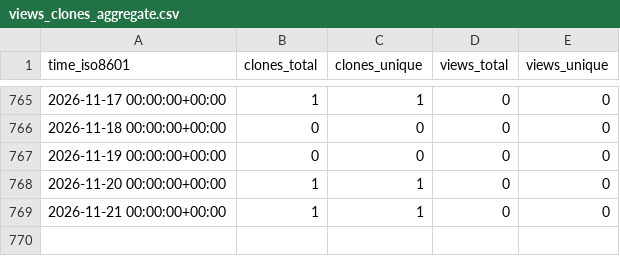
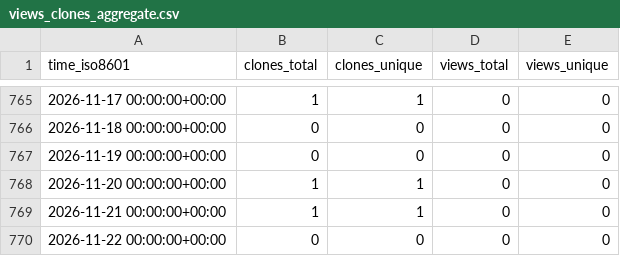
Before and after one commit to cschu/repo_stats_test, a CSV file: cschu/metaphlow/ghrs-data/views_clones_aggregate.csv, drawn as a sheet; only a part is shown, gaps mark what is left out; the diff names each change by its address in the sheet, - before the commit and + after, or states it on an @@ line.

```diff
--- a/cschu/metaphlow/ghrs-data/views_clones_aggregate.csv
+++ b/cschu/metaphlow/ghrs-data/views_clones_aggregate.csv
+row 770: 2026-11-22 00:00:00+00:00 | 0 | 0 | 0 | 0
```
Also changed, not shown: 1 other file.
